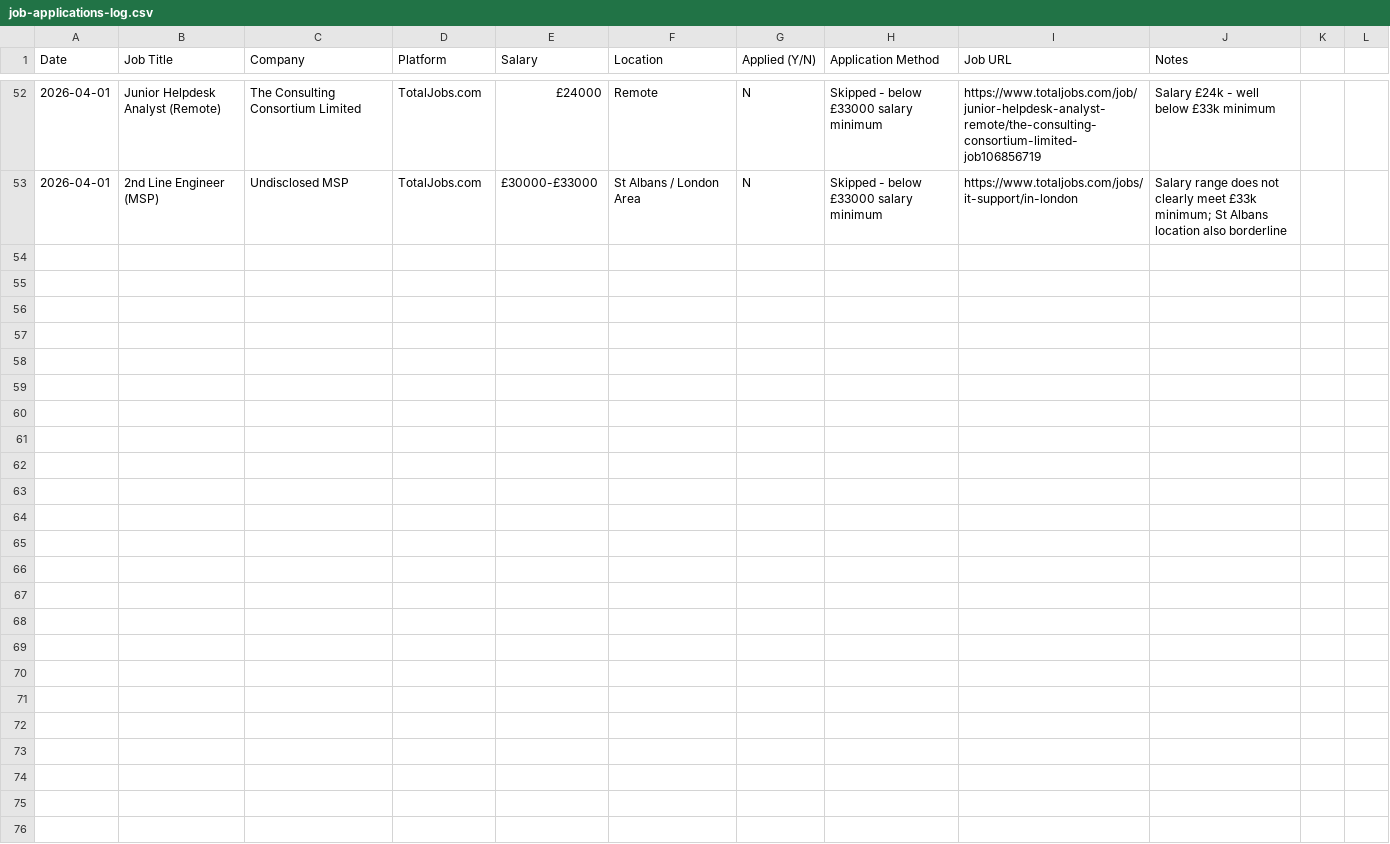
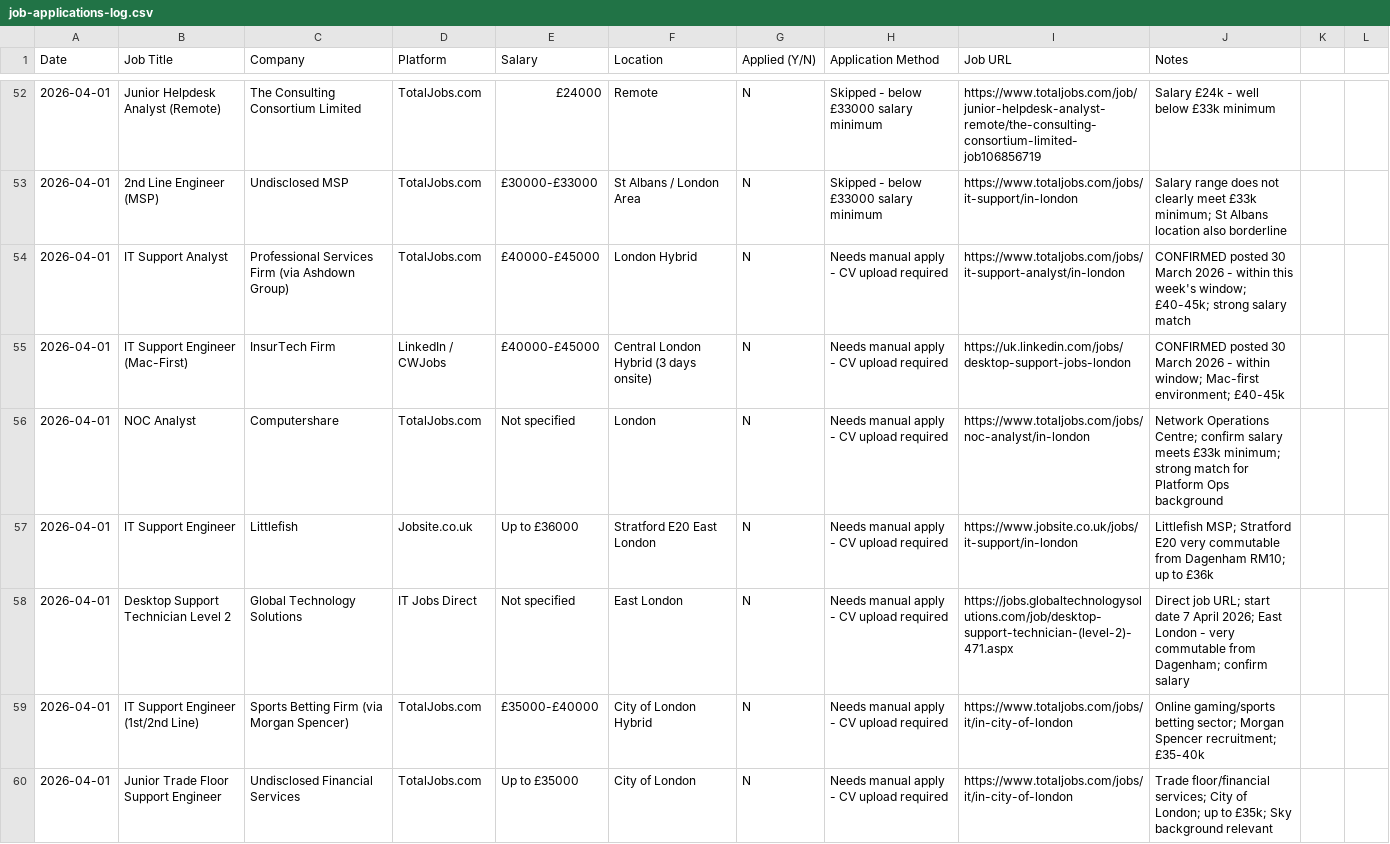
Before and after one commit to guchhenry91/Henryade, a CSV file: Outputs/job-applications-log.csv, drawn as a sheet; only a part is shown, gaps mark what is left out; the diff covers the shown part only; the diff names each change by its address in the sheet, - before the commit and + after, or states it on an @@ line.

```diff
--- a/Outputs/job-applications-log.csv
+++ b/Outputs/job-applications-log.csv
+row 54: 2026-04-01 | IT Support Analyst | Professional Services Firm (via Ashdown Group) | TotalJobs.com | £40000-£45000 | London Hybrid | N | Needs manual apply - CV upload required | https://www.totaljobs.com/jobs/it-support-analyst/in-london | CONFIRMED posted 30 March 2026 - within this week's window; £40-45k; strong salary match
+row 55: 2026-04-01 | IT Support Engineer (Mac-First) | InsurTech Firm | LinkedIn / CWJobs | £40000-£45000 | Central London Hybrid (3 days onsite) | N | Needs manual apply - CV upload required | https://uk.linkedin.com/jobs/desktop-support-jobs-london | CONFIRMED posted 30 March 2026 - within window; Mac-first environment; £40-45k
+row 56: 2026-04-01 | NOC Analyst | Computershare | TotalJobs.com | Not specified | London | N | Needs manual apply - CV upload required | https://www.totaljobs.com/jobs/noc-analyst/in-london | Network Operations Centre; confirm salary meets £33k minimum; strong match for Platform Ops background
+row 57: 2026-04-01 | IT Support Engineer | Littlefish | Jobsite.co.uk | Up to £36000 | Stratford E20 East London | N | Needs manual apply - CV upload required | https://www.jobsite.co.uk/jobs/it-support/in-london | Littlefish MSP; Stratford E20 very commutable from Dagenham RM10; up to £36k
+row 58: 2026-04-01 | Desktop Support Technician Level 2 | Global Technology Solutions | IT Jobs Direct | Not specified | East London | N | Needs manual apply - CV upload required | https://jobs.globaltechnologysolutions.com/job/desktop-support-technician-(level-2)-471.aspx | Direct job URL; start date 7 April 2026; East London - very commutable from Dagenham; confirm salary
+row 59: 2026-04-01 | IT Support Engineer (1st/2nd Line) | Sports Betting Firm (via Morgan Spencer) | TotalJobs.com | £35000-£40000 | City of London Hybrid | N | Needs manual apply - CV upload required | https://www.totaljobs.com/jobs/it/in-city-of-london | Online gaming/sports betting sector; Morgan Spencer recruitment; £35-40k
+row 60: 2026-04-01 | Junior Trade Floor Support Engineer | Undisclosed Financial Services | TotalJobs.com | Up to £35000 | City of London | N | Needs manual apply - CV upload required | https://www.totaljobs.com/jobs/it/in-city-of-london | Trade floor/financial services; City of London; up to £35k; Sky background relevant
```
Also changed, not shown: 6 added rows elsewhere in this file.
